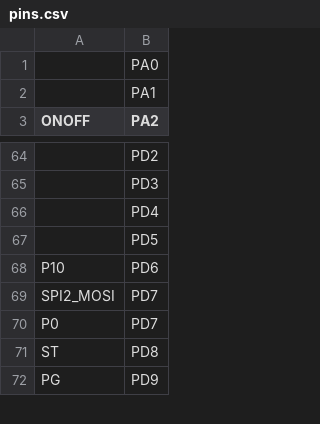
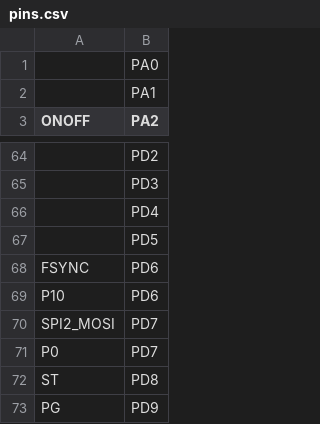
Before and after one commit to jakub-vesely/micropython, a CSV file: ports/stm32/boards/OPENMV_N6/pins.csv, drawn as a sheet; only a part is shown, gaps mark what is left out; the diff names each change by its address in the sheet, - before the commit and + after, or states it on an @@ line.

Commit message:
stm32/boards/OPENMV_N6: Add a name for the camera FSYNC pin.
Name PD6 (header pin P10) FSYNC.  The camera driver normally drives this
pin as a trigger output, but the sensor can also be configured to output
its exposure strobe on it, in which case scripts need to attach a pin
interrupt to it to timestamp when the camera actually triggers.

Signed-off-by: Kwabena W. Agyeman <kwagyeman@live.com>

```diff
--- a/ports/stm32/boards/OPENMV_N6/pins.csv
+++ b/ports/stm32/boards/OPENMV_N6/pins.csv
+row 68: FSYNC | PD6
```
